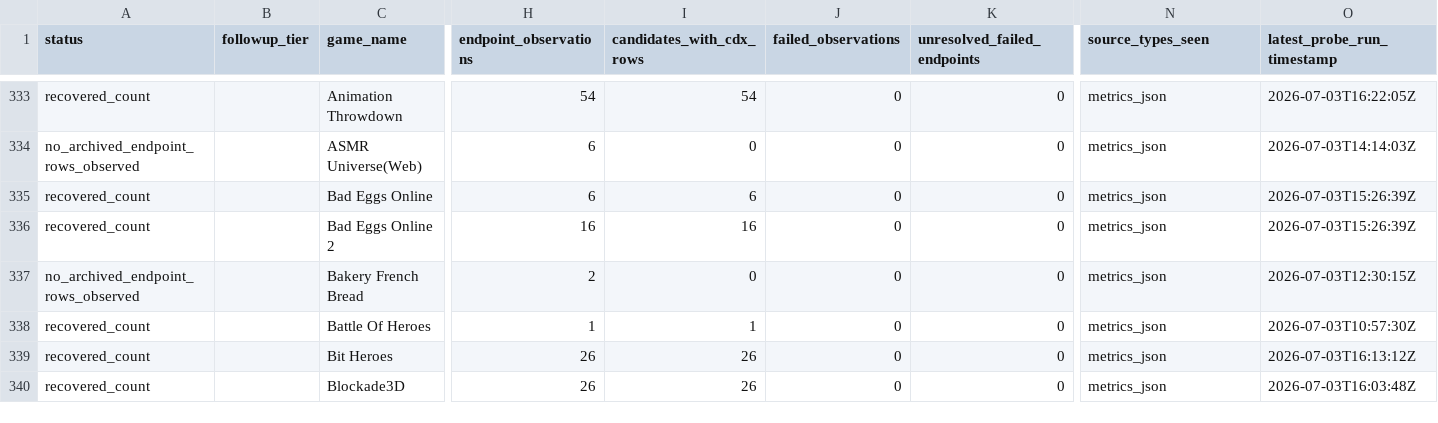
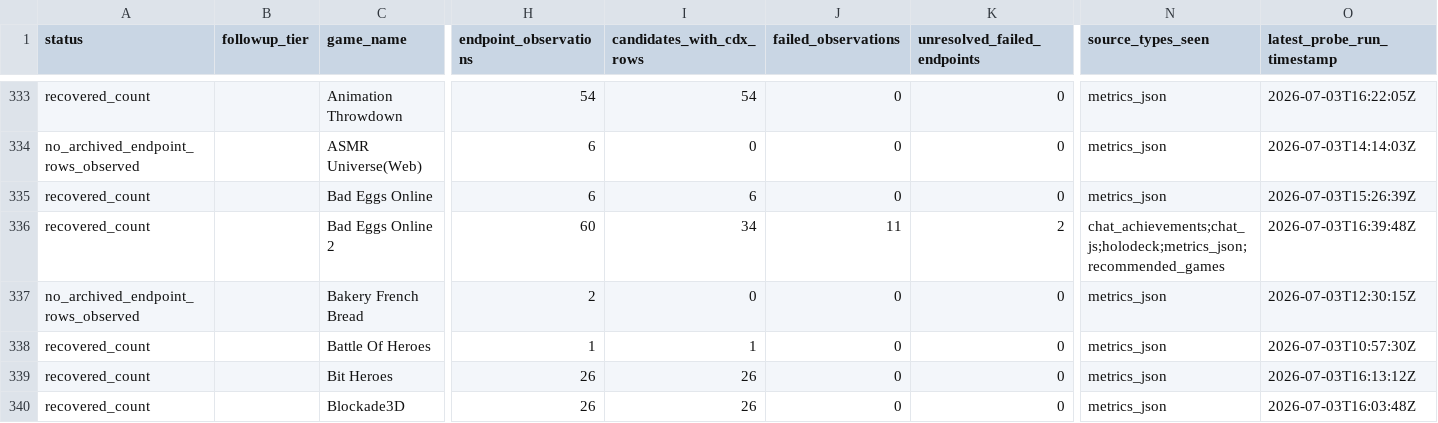
Before and after one commit to DataViking-Tech/kongregate-plays-data, a CSV file: data/processed/count_source_probe_game_status.csv, drawn as a sheet; only a part is shown, gaps mark what is left out; the diff covers the shown part only; the diff names each change by its address in the sheet, - before the commit and + after, or states it on an @@ line.

Commit message:
Publish checkpoint 256 side endpoint evidence

```diff
--- a/data/processed/count_source_probe_game_status.csv
+++ b/data/processed/count_source_probe_game_status.csv
-H336 (endpoint_observations): 16
+H336 (endpoint_observations): 60
-I336 (candidates_with_cdx_rows): 16
+I336 (candidates_with_cdx_rows): 34
-J336 (failed_observations): 0
+J336 (failed_observations): 11
-K336 (unresolved_failed_endpoints): 0
+K336 (unresolved_failed_endpoints): 2
-N336 (source_types_seen): metrics_json
+N336 (source_types_seen): chat_achievements;chat_js;holodeck;metrics_json;recommended_games
-O336 (latest_probe_run_timestamp): 2026-07-03T15:26:39Z
+O336 (latest_probe_run_timestamp): 2026-07-03T16:39:48Z
```
Also changed, not shown: 31 edited cells elsewhere in this file, data/processed/ranked_asof_game_page_probe_progress.csv, 13 other files.
